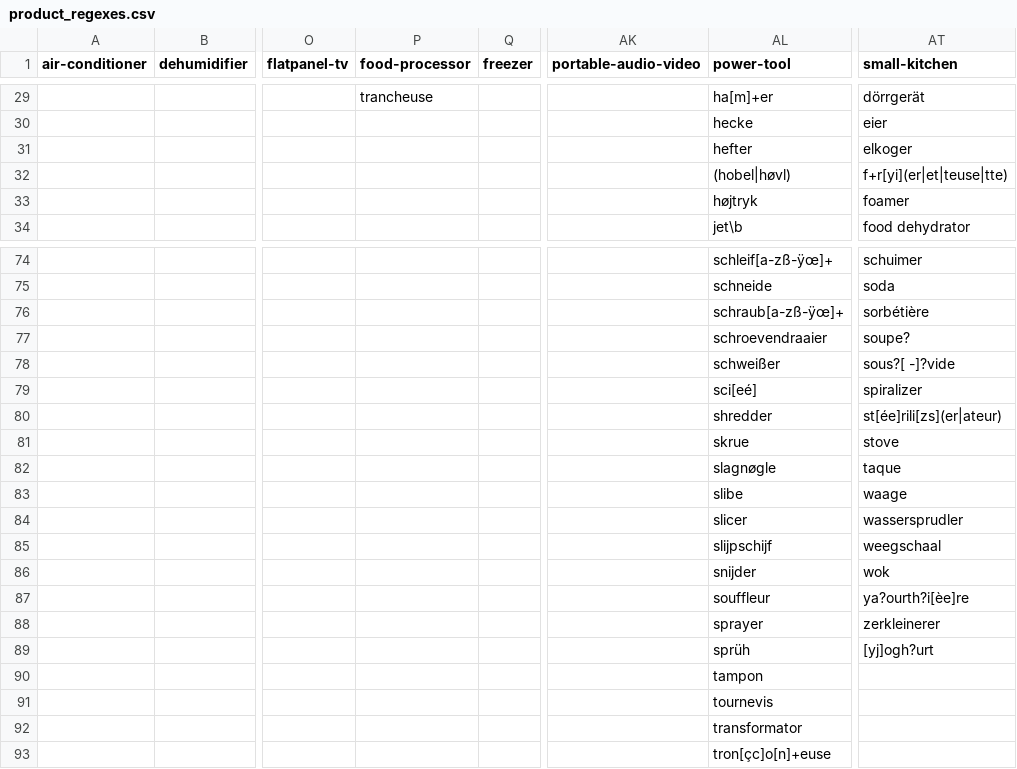
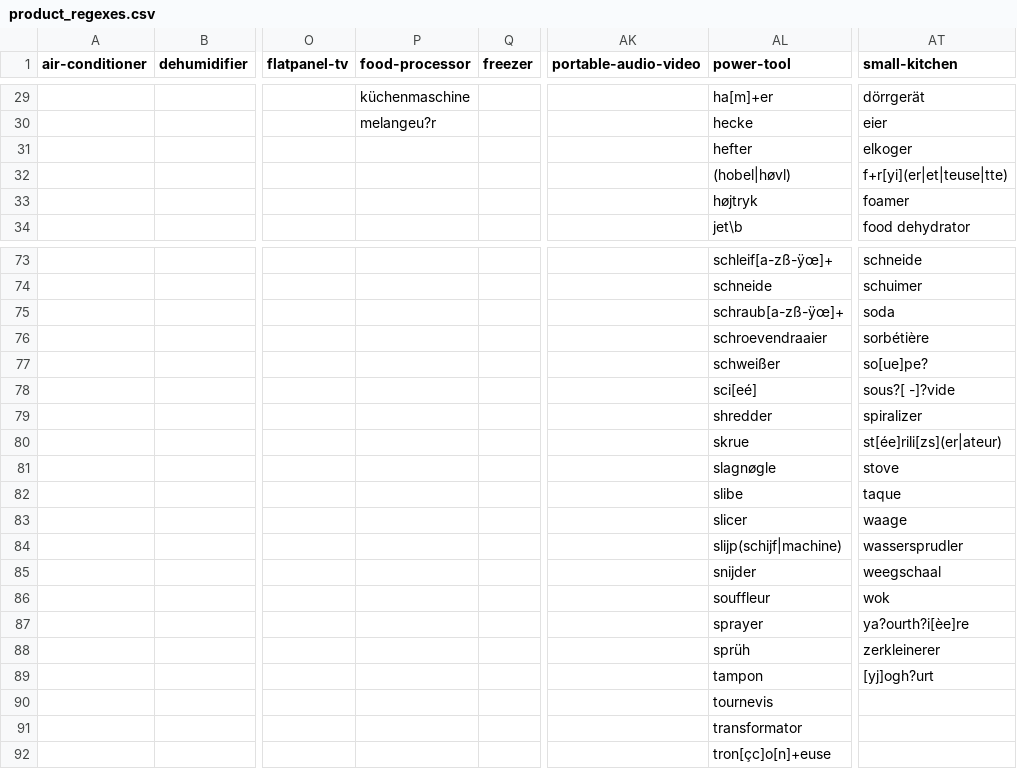
Before and after one commit to openrepair/tools, a CSV file: dat/product_regexes.csv, drawn as a sheet; only a part is shown, gaps mark what is left out; removed rows and columns are numbered as before the commit, all else as after; rows hold the shown columns only; the diff covers the shown part only; the diff names each change by its address in the sheet, - before the commit and + after, or states it on an @@ line.

```diff
--- a/dat/product_regexes.csv
+++ b/dat/product_regexes.csv
-P29 (food-processor): trancheuse
+P29 (food-processor): küchenmaschine
-P30 (food-processor): (empty)
+P30 (food-processor): melangeu?r
-AT73 (small-kitchen): schuimer
+AT73 (small-kitchen): schneide
-AT74 (small-kitchen): soda
+AT74 (small-kitchen): schuimer
-AT75 (small-kitchen): sorbétière
+AT75 (small-kitchen): soda
-AT76 (small-kitchen): soupe?
+AT76 (small-kitchen): sorbétière
-AT77 (small-kitchen): sous?[ -]?vide
+AT77 (small-kitchen): so[ue]pe?
-AT78 (small-kitchen): spiralizer
+AT78 (small-kitchen): sous?[ -]?vide
-AT79 (small-kitchen): st[ée]rili[zs](er|ateur)
+AT79 (small-kitchen): spiralizer
+row 80:  |  |  |  |  |  | skrue | st[ée]rili[zs](er|ateur)
-AL81 (power-tool): skrue
+AL81 (power-tool): slagnøgle
-AL82 (power-tool): slagnøgle
+AL82 (power-tool): slibe
-AL83 (power-tool): slibe
+AL83 (power-tool): slicer
-AL84 (power-tool): slicer
+AL84 (power-tool): slijp(schijf|machine)
-AL85 (power-tool): slijpschijf
+AL85 (power-tool): snijder
-AL86 (power-tool): snijder
+AL86 (power-tool): souffleur
-AL87 (power-tool): souffleur
+AL87 (power-tool): sprayer
-AL88 (power-tool): sprayer
+AL88 (power-tool): sprüh
-AL89 (power-tool): sprüh
+AL89 (power-tool): tampon
-row 90:  |  |  |  |  |  | tampon
```
Also changed, not shown: 1 added row, 2 removed rows and 56 edited cells elsewhere in this file, 1 other file.
